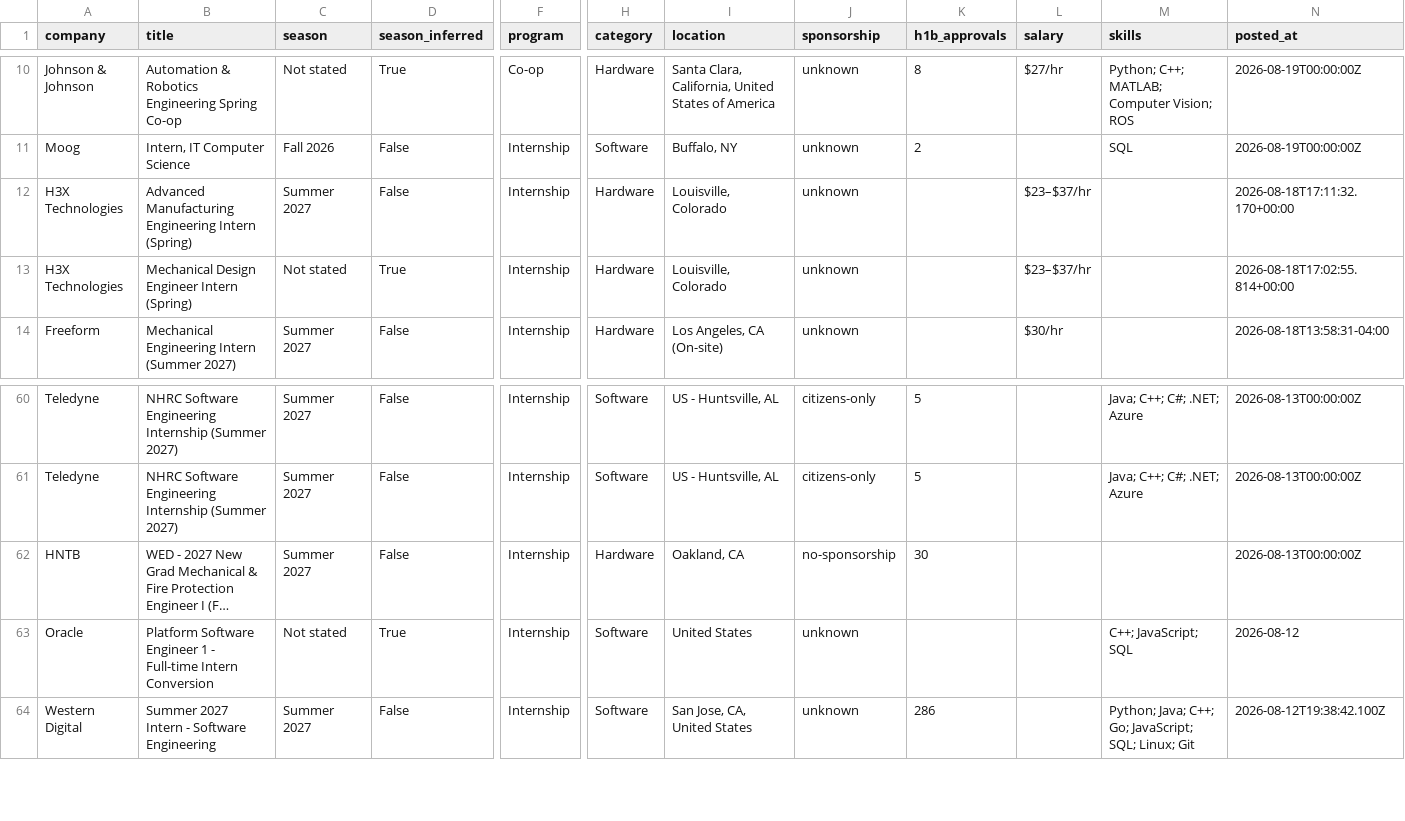
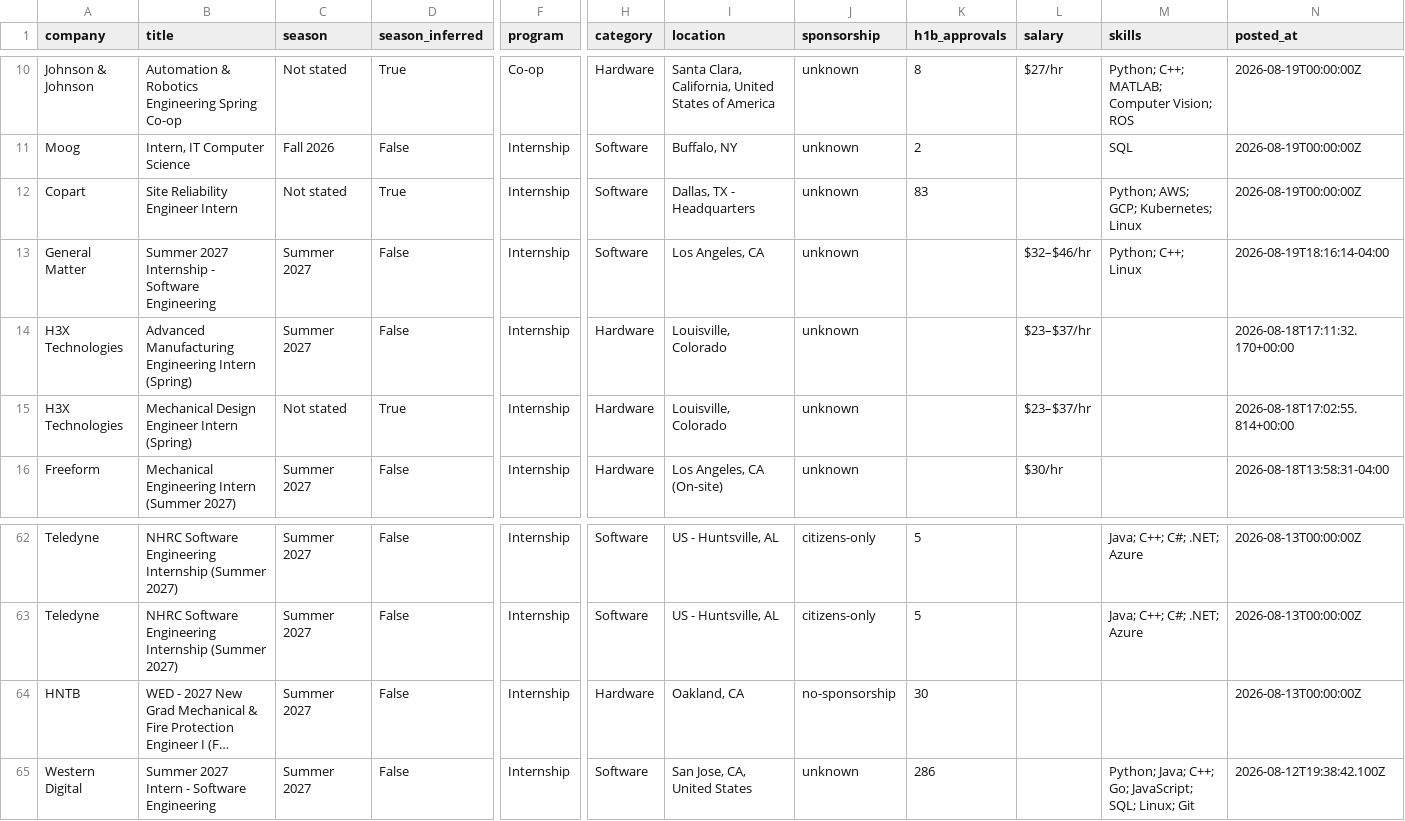
Before and after one commit to HeyIniHere/Automated-List-Of-Summer-2027-and-Fall-2026-MechEng-Internships, a CSV file: data/internships.csv, drawn as a sheet; only a part is shown, gaps mark what is left out; long unchanged cells end in …; removed rows and columns are numbered as before the commit, all else as after; rows hold the shown columns only; the diff names each change by its address in the sheet, - before the commit and + after, or states it on an @@ line.

```diff
--- a/data/internships.csv
+++ b/data/internships.csv
+row 12: Copart | Site Reliability Engineer Intern | Not stated | True | Internship | Software | Dallas, TX - Headquarters | unknown | 83 |  | Python; AWS; GCP; Kubernetes; Linux | 2026-08-19T00:00:00Z
+row 13: General Matter | Summer 2027 Internship - Software Engineering | Summer 2027 | False | Internship | Software | Los Angeles, CA | unknown |  | $32–$46/hr | Python; C++; Linux | 2026-08-19T18:16:14-04:00
-row 63: Oracle | Platform Software Engineer 1 - Full-time Intern Conversion | Not stated | True | Internship | Software | United States | unknown |  |  | C++; JavaScript; SQL | 2026-08-12
```
Also changed, not shown: docs/internships.csv, 15 other files.
